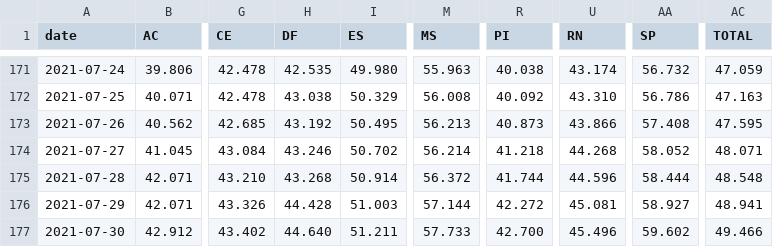
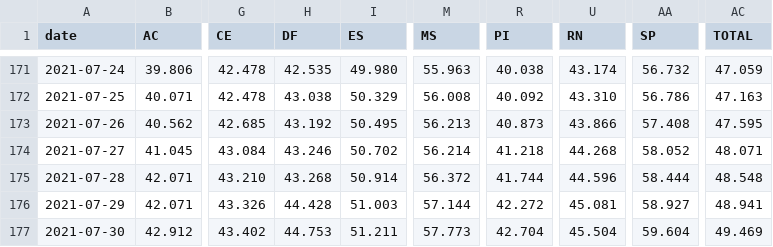
Before and after one commit to j3r3mias/j3r3mias.github.io, a CSV file: covid/brazil-single-or-first-dose-vaccinated-per-state.csv, drawn as a sheet; only a part is shown, gaps mark what is left out; the diff names each change by its address in the sheet, - before the commit and + after, or states it on an @@ line.

```diff
--- a/covid/brazil-single-or-first-dose-vaccinated-per-state.csv
+++ b/covid/brazil-single-or-first-dose-vaccinated-per-state.csv
-H177 (DF): 44.640
+H177 (DF): 44.753
-M177 (MS): 57.733
+M177 (MS): 57.773
-R177 (PI): 42.700
+R177 (PI): 42.704
-U177 (RN): 45.496
+U177 (RN): 45.504
-AA177 (SP): 59.602
+AA177 (SP): 59.604
-AC177 (TOTAL): 49.466
+AC177 (TOTAL): 49.469
```
Also changed, not shown: covid/brazil-not-fully-vaccinated-per-state.csv, 2 other files.
